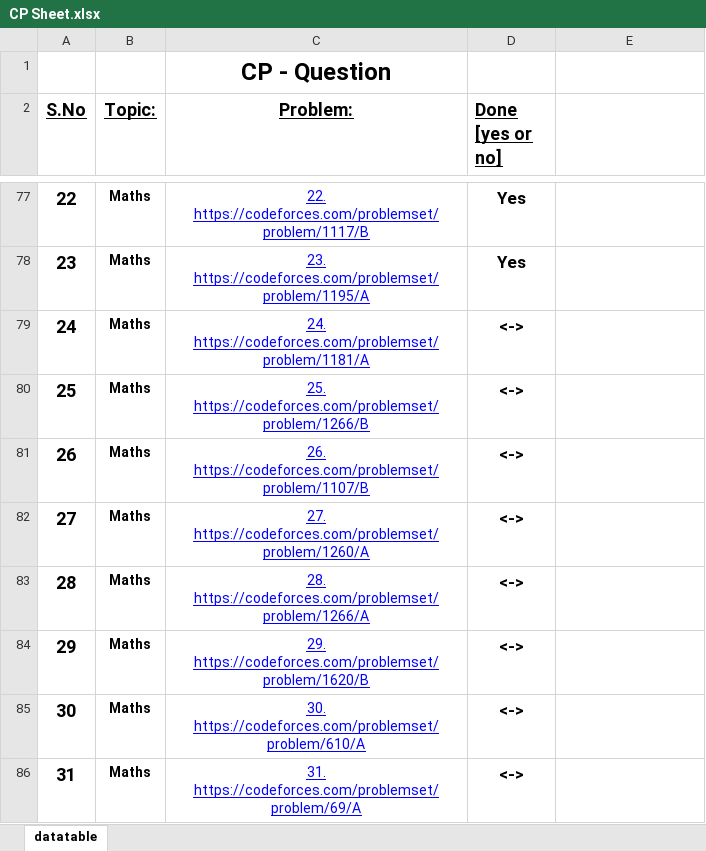
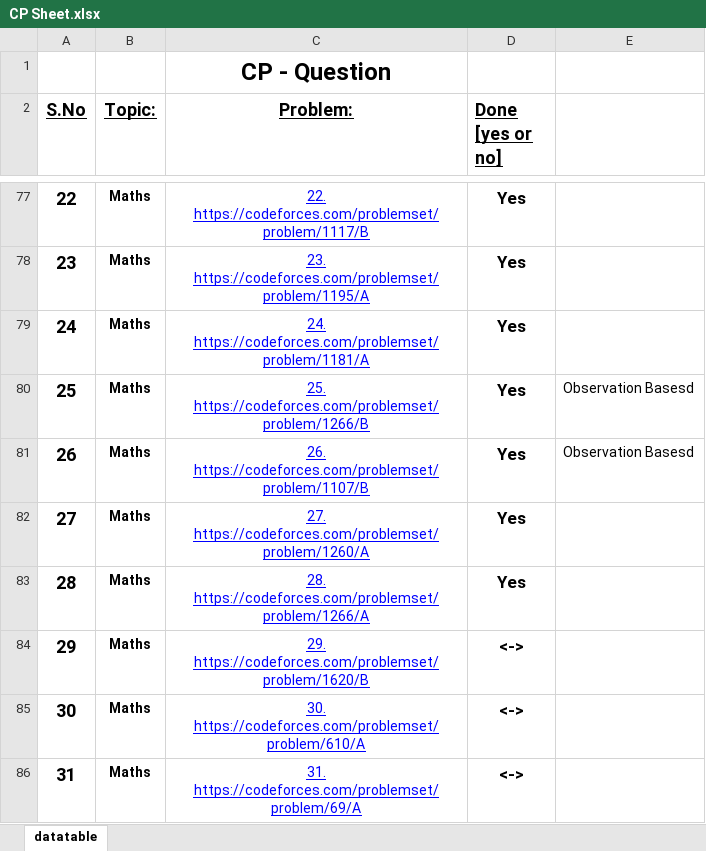
Before and after one commit to Vicky-Guptaa/Competetive_Programming, an Excel workbook: CP Sheet/CP Sheet.xlsx, sheet datatable, drawn as a sheet; only a part is shown, gaps mark what is left out; values as stored, in another font and other column widths than the file's, no borders; the diff names each change by its address in the sheet, - before the commit and + after, or states it on an @@ line.

```diff
--- a/CP Sheet/CP Sheet.xlsx (sheet datatable)
+++ b/CP Sheet/CP Sheet.xlsx (sheet datatable)
-D79:D83 (Done [yes or no]): <->
+D79:D83 (Done [yes or no]): Yes
-E80:E81: (empty)
+E80:E81: Observation Basesd
```
Also changed, not shown: 13 other files.
